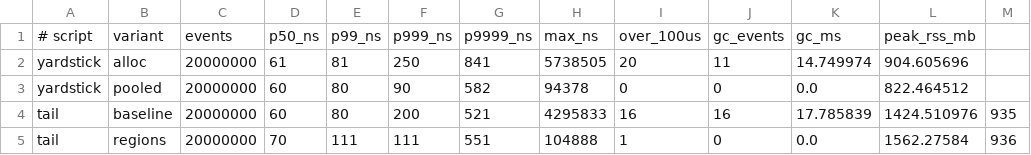
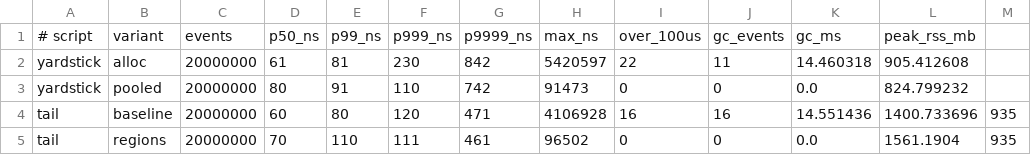
Before and after one commit to levy/julia, a TSV file: contrib/memory-regions/results/data/checked/tail.tsv, drawn as a sheet; only a part is shown; the diff names each change by its address in the sheet, - before the commit and + after, or states it on an @@ line.

Commit message:
contrib/memory-regions: the cost rows measured again on the final tree, the documents and the plots refilled
The allocator of the series reaches the pool of the current region with
one add now, so E2, M1, M2 and M13 ran again on the three region installs
against base, and M3 inside the partition: a pool allocation costs 0.17 ns
with the barrier built, 0.13 without, 0.11 in the probe; many_refs 1.02;
the full collection 1.06 at thirty threads. The suite paragraph names
pollard's gap from five paired runs with the collector's counters: eleven
collections against ten over the same allocation volume, the finalizer
path and the page faults. The tail paragraph reads the machine's floor
from the pooled yardstick.

```diff
--- a/contrib/memory-regions/results/data/checked/tail.tsv
+++ b/contrib/memory-regions/results/data/checked/tail.tsv
-F2: 250
+F2: 230
-G2: 841
+G2: 842
-H2: 5738505
+H2: 5420597
-I2: 20
+I2: 22
-K2: 14.749974
+K2: 14.460318
-L2: 904.605696
+L2: 905.412608
-D3: 60
+D3: 80
-E3: 80
+E3: 91
-F3: 90
+F3: 110
-G3: 582
+G3: 742
-H3: 94378
+H3: 91473
-L3: 822.464512
+L3: 824.799232
-F4: 200
+F4: 120
-G4: 521
+G4: 471
-H4: 4295833
+H4: 4106928
-K4: 17.785839
+K4: 14.551436
-L4: 1424.510976
+L4: 1400.733696
-E5: 111
+E5: 110
-G5: 551
+G5: 461
-H5: 104888
+H5: 96502
-I5: 1
+I5: 0
-L5: 1562.27584
+L5: 1561.1904
-M5: 936
+M5: 935
```
Also changed, not shown: contrib/memory-regions/results/data/checked/gcbench.tsv, contrib/memory-regions/results/data/checked/parallel_gc.tsv, 47 other files.
